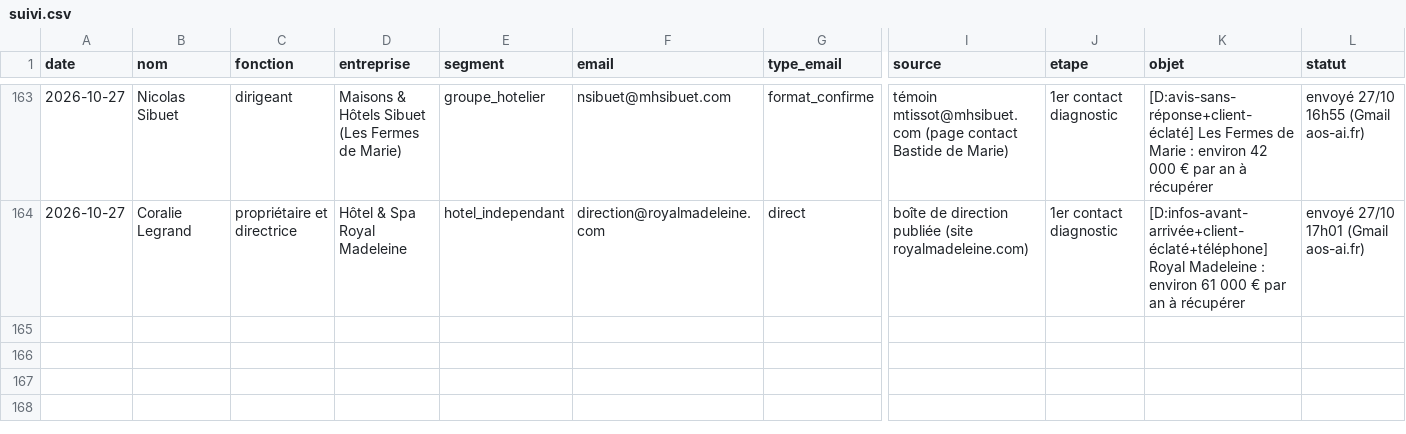
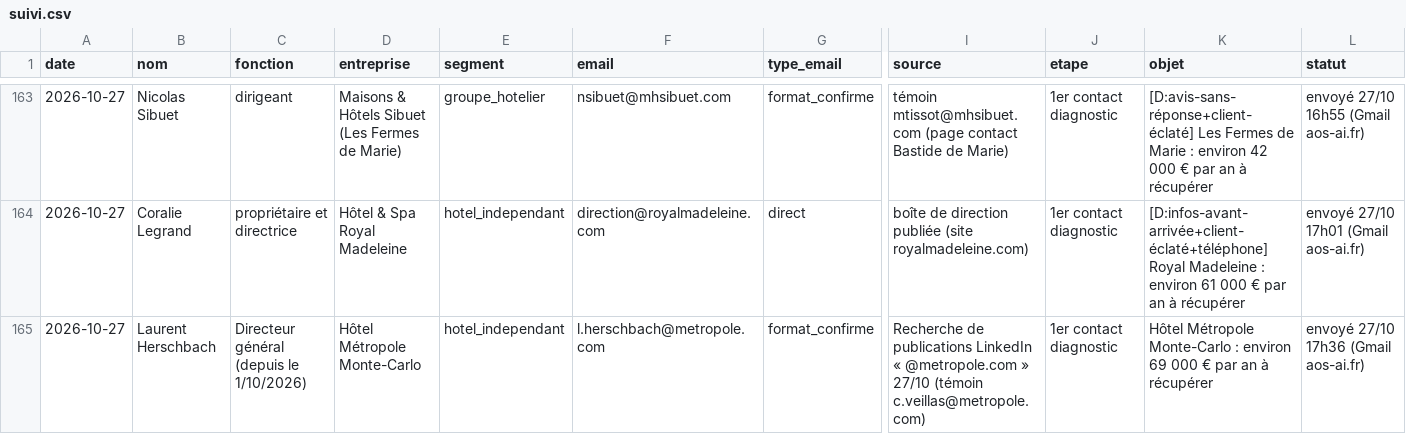
Before and after one commit to sofiane-agencybinari/reception-ai, a CSV file: prospection/suivi.csv, drawn as a sheet; only a part is shown, gaps mark what is left out; rows hold the shown columns only; the diff names each change by its address in the sheet, - before the commit and + after, or states it on an @@ line.

Commit message:
suivi : +1 envoi (diagnostic)

```diff
--- a/prospection/suivi.csv
+++ b/prospection/suivi.csv
+row 165: 2026-10-27 | Laurent Herschbach | Directeur général (depuis le 1/10/2026) | Hôtel Métropole Monte-Carlo | hotel_independant | l.herschbach@metropole.com | format_confirme | Recherche de publications LinkedIn « @metropole.com » 27/10 (témoin c.veillas@metropole.com) | 1er contact diagnostic | Hôtel Métropole Monte-Carlo : environ 69 000 € par an à récupérer | envoyé 27/10 17h36 (Gmail aos-ai.fr)
```
